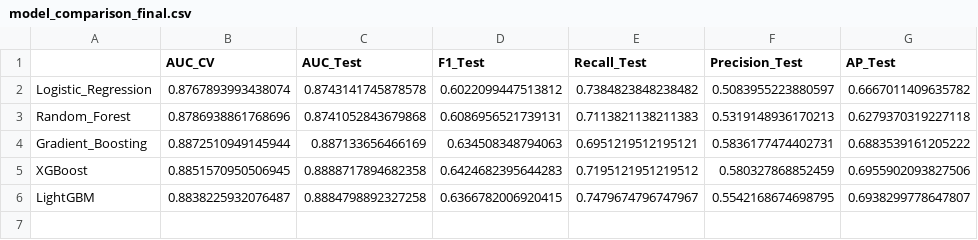
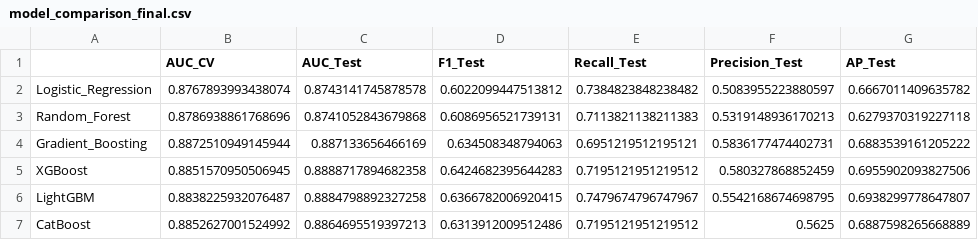
Before and after one commit to AizG237/prediction_mortalite_infantile, a CSV file: outputs_ml/model_comparison_final.csv, drawn as a sheet.

```diff
--- a/outputs_ml/model_comparison_final.csv
+++ b/outputs_ml/model_comparison_final.csv
@@ -6 +6,2 @@ XGBoost,0.8851570950506945,0.8888717894682358,0.6424682395644283,0.7195121951219
 LightGBM,0.8838225932076487,0.8884798892327258,0.6366782006920415,0.7479674796747967,0.5542168674698795,0.6938299778647807
+CatBoost,0.8852627001524992,0.8864695519397213,0.6313912009512486,0.7195121951219512,0.5625,0.6887598265668889
```
Also changed, not shown: 23 other files.
